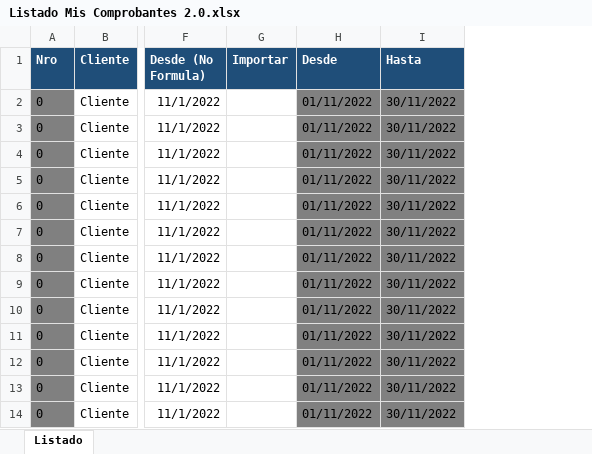
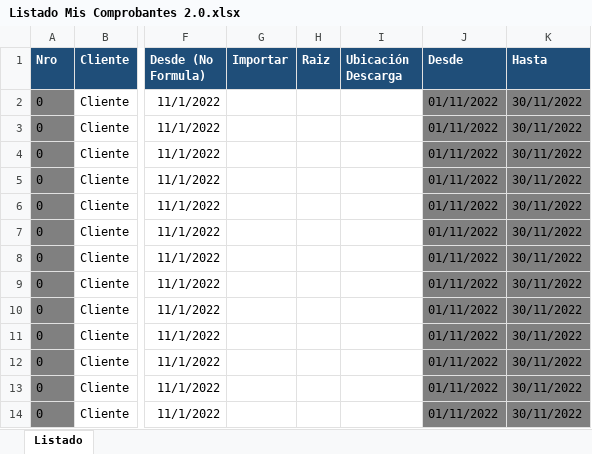
Before and after one commit to abustosp/Descarga_MC_AFIP, an Excel workbook: Listado Mis Comprobantes 2.0.xlsx, sheet Listado, drawn as a sheet; only a part is shown, gaps mark what is left out; values as stored, in another font and other column widths than the file's, no borders; the diff names each change by its address in the sheet, - before the commit and + after, or states it on an @@ line.

Commit message:
V 2.0.3: Add Ubicación de descarga en Excel y BOTS

```diff
--- a/Listado Mis Comprobantes 2.0.xlsx (sheet Listado)
+++ b/Listado Mis Comprobantes 2.0.xlsx (sheet Listado)
+column H (Raiz), empty
+column I (Ubicación Descarga), empty
```
Also changed, not shown: formulas that keep their value, 2 other files.
